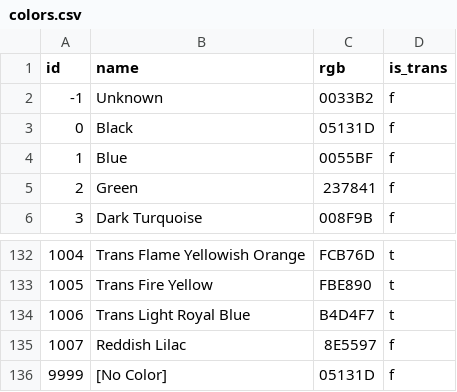
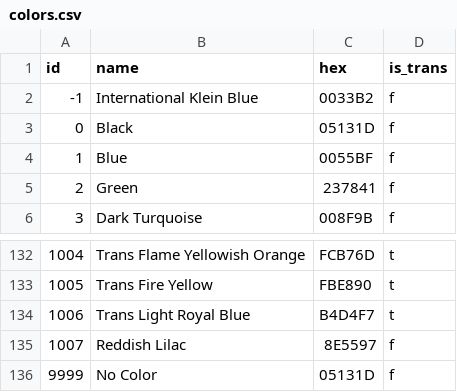
Before and after one commit to guangmeiye/Pixelate, a CSV file: data/colors.csv, drawn as a sheet; only a part is shown, gaps mark what is left out.

Commit message:
convert image to lego color

```diff
--- a/data/colors.csv
+++ b/data/colors.csv
@@ -1,3 +1,3 @@
-id,name,rgb,is_trans
--1,Unknown,0033B2,f
+id,name,hex,is_trans
+-1,International Klein Blue,0033B2,f
 0,Black,05131D,f
@@ -135,2 +135,2 @@ id,name,rgb,is_trans
 1007,Reddish Lilac,8E5597,f
-9999,[No Color],05131D,f
+9999,No Color,05131D,f
```
Also changed, not shown: 5 other files.
